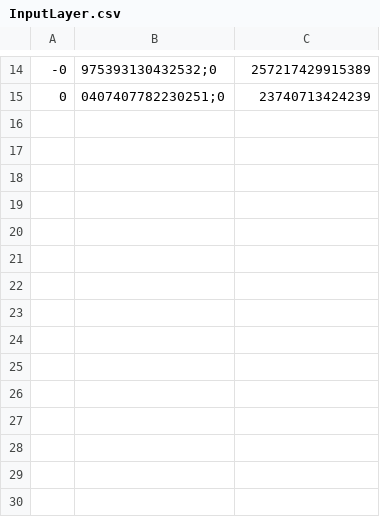
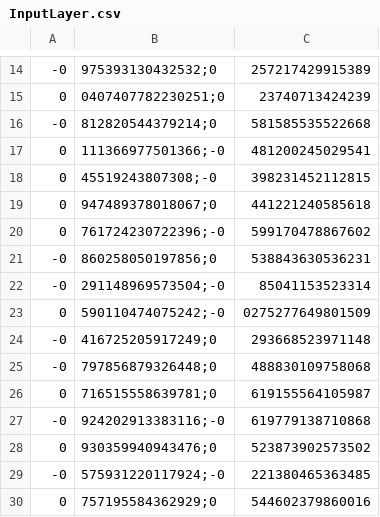
Before and after one commit to Dima3108/neuralnetwork, a CSV file: 37_2_Павлов_Нейросеть/bin/Debug/memory/InputLayer.csv, drawn as a sheet; only a part is shown, gaps mark what is left out; the diff names each change by its address in the sheet, - before the commit and + after, or states it on an @@ line.

```diff
--- a/37_2_Павлов_Нейросеть/bin/Debug/memory/InputLayer.csv
+++ b/37_2_Павлов_Нейросеть/bin/Debug/memory/InputLayer.csv
+row 16: -0 | 812820544379214;0 | 581585535522668
+row 17: 0 | 111366977501366;-0 | 481200245029541
+row 18: 0 | 45519243807308;-0 | 398231452112815
+row 19: 0 | 947489378018067;0 | 441221240585618
+row 20: 0 | 761724230722396;-0 | 599170478867602
+row 21: -0 | 860258050197856;0 | 538843630536231
+row 22: -0 | 291148969573504;-0 | 85041153523314
+row 23: 0 | 590110474075242;-0 | 0275277649801509
+row 24: -0 | 416725205917249;0 | 293668523971148
+row 25: -0 | 797856879326448;0 | 488830109758068
+row 26: 0 | 716515558639781;0 | 619155564105987
+row 27: -0 | 924202913383116;-0 | 619779138710868
+row 28: 0 | 930359940943476;0 | 523873902573502
+row 29: -0 | 575931220117924;-0 | 221380465363485
+row 30: 0 | 757195584362929;0 | 544602379860016
```
Also changed, not shown: 16 other files.
